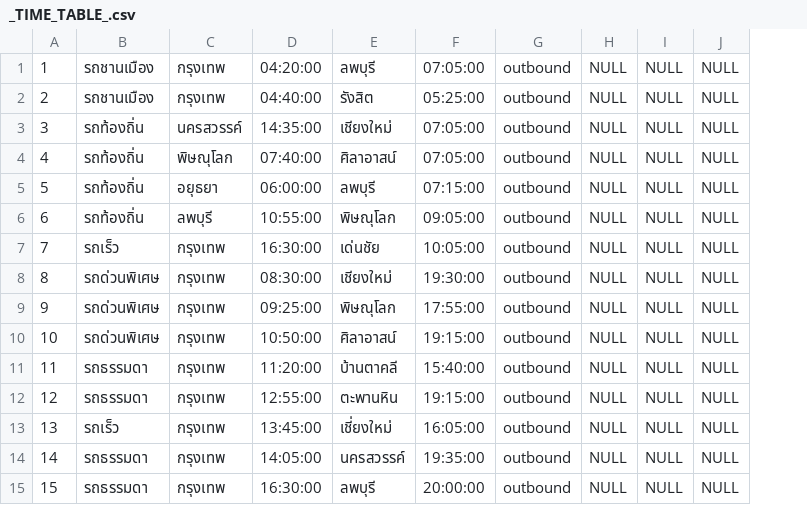
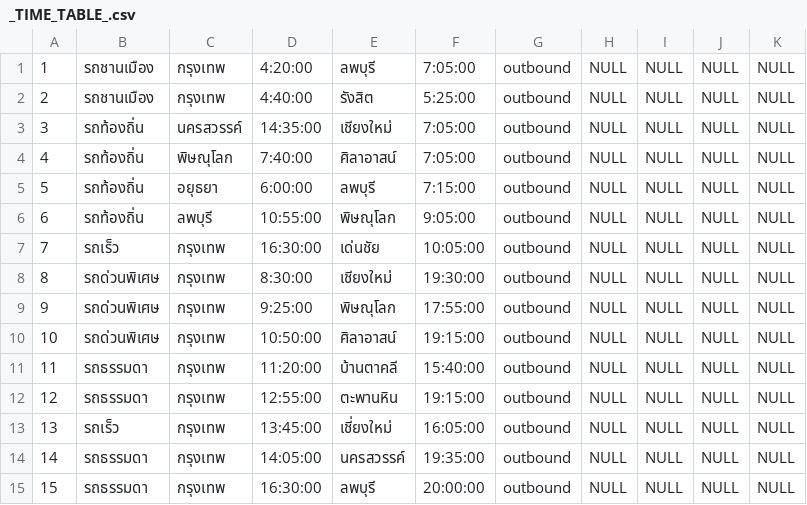
Before and after one commit to deoxe369/EMU-project, a CSV file: public/EMU data/_TIME_TABLE_.csv, drawn as a sheet; only a part is shown; the diff covers the shown part only; the diff names each change by its address in the sheet, - before the commit and + after, or states it on an @@ line.

```diff
--- a/public/EMU data/_TIME_TABLE_.csv
+++ b/public/EMU data/_TIME_TABLE_.csv
+column K, rows 1-15: all NULL
-D1: 04:20:00
+D1: 4:20:00
-F1: 07:05:00
+F1: 7:05:00
-D2: 04:40:00
+D2: 4:40:00
-F2: 05:25:00
+F2: 5:25:00
-F3:F4: 07:05:00
+F3:F4: 7:05:00
-D4: 07:40:00
+D4: 7:40:00
-D5: 06:00:00
+D5: 6:00:00
-F5: 07:15:00
+F5: 7:15:00
-F6: 09:05:00
+F6: 9:05:00
-D8: 08:30:00
+D8: 8:30:00
-D9: 09:25:00
+D9: 9:25:00
```
Also changed, not shown: 24 edited cells elsewhere in this file, 4 other files.
